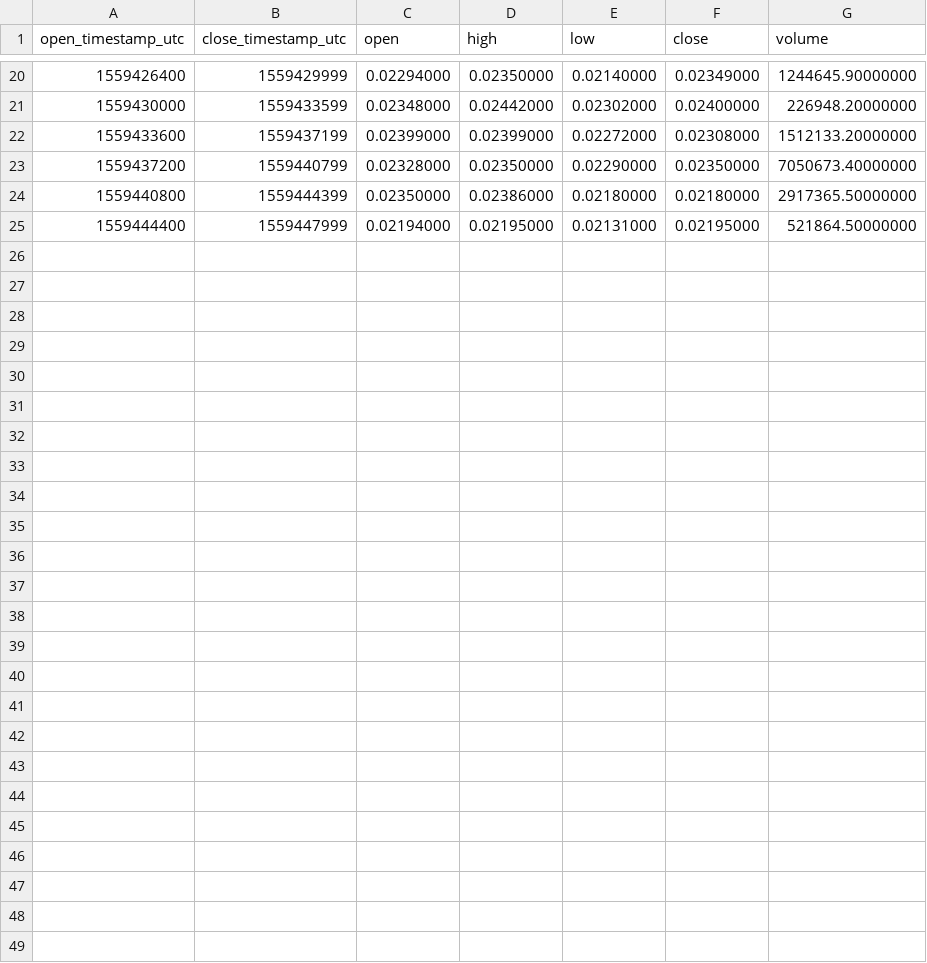
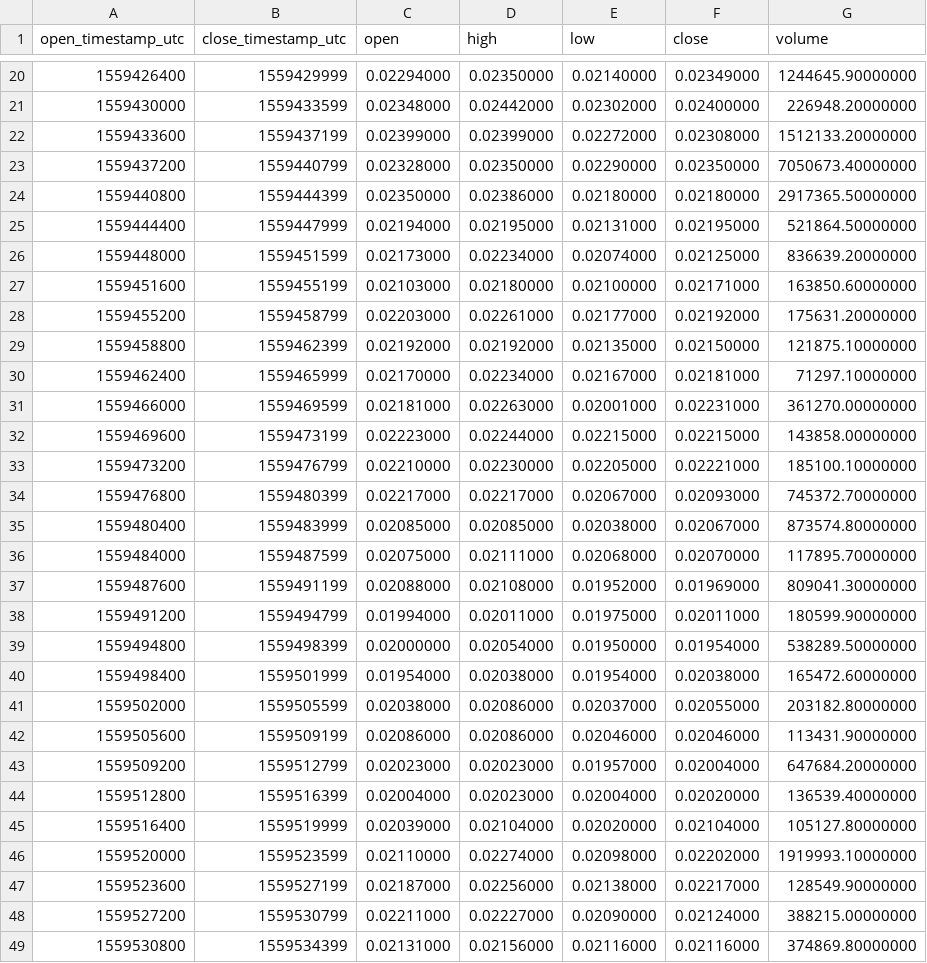
Before and after one commit to cryptobigbro/binance-ONETUSD, a CSV file: binance-ONETUSD-1h.csv, drawn as a sheet; only a part is shown, gaps mark what is left out.

Commit message:
Update OHLCV data.

```diff
--- a/binance-ONETUSD-1h.csv
+++ b/binance-ONETUSD-1h.csv
@@ -25 +25,25 @@ open_timestamp_utc,close_timestamp_utc,open,high,low,close,volume
 1559444400,1559447999,0.02194000,0.02195000,0.02131000,0.02195000,521864.50000000
+1559448000,1559451599,0.02173000,0.02234000,0.02074000,0.02125000,836639.20000000
+1559451600,1559455199,0.02103000,0.02180000,0.02100000,0.02171000,163850.60000000
+1559455200,1559458799,0.02203000,0.02261000,0.02177000,0.02192000,175631.20000000
+1559458800,1559462399,0.02192000,0.02192000,0.02135000,0.02150000,121875.10000000
+1559462400,1559465999,0.02170000,0.02234000,0.02167000,0.02181000,71297.10000000
+1559466000,1559469599,0.02181000,0.02263000,0.02001000,0.02231000,361270.00000000
+1559469600,1559473199,0.02223000,0.02244000,0.02215000,0.02215000,143858.00000000
+1559473200,1559476799,0.02210000,0.02230000,0.02205000,0.02221000,185100.10000000
+1559476800,1559480399,0.02217000,0.02217000,0.02067000,0.02093000,745372.70000000
+1559480400,1559483999,0.02085000,0.02085000,0.02038000,0.02067000,873574.80000000
+1559484000,1559487599,0.02075000,0.02111000,0.02068000,0.02070000,117895.70000000
+1559487600,1559491199,0.02088000,0.02108000,0.01952000,0.01969000,809041.30000000
+1559491200,1559494799,0.01994000,0.02011000,0.01975000,0.02011000,180599.90000000
+1559494800,1559498399,0.02000000,0.02054000,0.01950000,0.01954000,538289.50000000
+1559498400,1559501999,0.01954000,0.02038000,0.01954000,0.02038000,165472.60000000
+1559502000,1559505599,0.02038000,0.02086000,0.02037000,0.02055000,203182.80000000
+1559505600,1559509199,0.02086000,0.02086000,0.02046000,0.02046000,113431.90000000
+1559509200,1559512799,0.02023000,0.02023000,0.01957000,0.02004000,647684.20000000
+1559512800,1559516399,0.02004000,0.02023000,0.02004000,0.02020000,136539.40000000
+1559516400,1559519999,0.02039000,0.02104000,0.02020000,0.02104000,105127.80000000
+1559520000,1559523599,0.02110000,0.02274000,0.02098000,0.02202000,1919993.10000000
+1559523600,1559527199,0.02187000,0.02256000,0.02138000,0.02217000,128549.90000000
+1559527200,1559530799,0.02211000,0.02227000,0.02090000,0.02124000,388215.00000000
+1559530800,1559534399,0.02131000,0.02156000,0.02116000,0.02116000,374869.80000000
```
Also changed, not shown: 2 other files.
